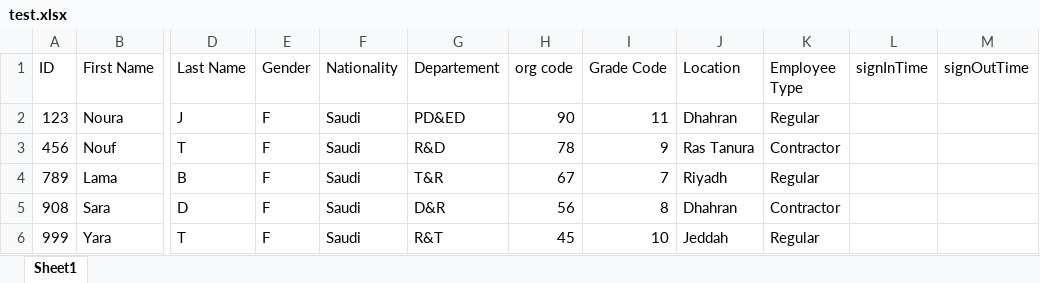
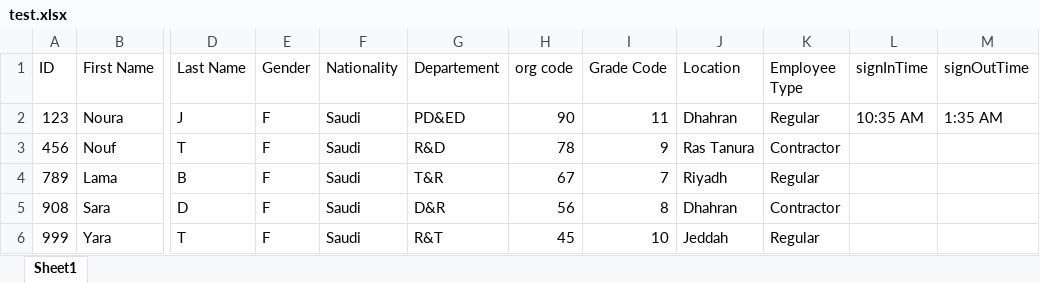
Before and after one commit to Noura-j/excelfile, an Excel workbook: test.xlsx, sheet Sheet1, drawn as a sheet; only a part is shown, gaps mark what is left out; values as stored, in another font and other column widths than the file's, no borders; table styles not drawn; the diff names each change by its address in the sheet, - before the commit and + after, or states it on an @@ line.

Commit message:
Updated sign-in/sign-out times

```diff
--- a/test.xlsx (sheet Sheet1)
+++ b/test.xlsx (sheet Sheet1)
-L2 (signInTime): (empty)
+L2 (signInTime): 10:35 AM
-M2 (signOutTime): (empty)
+M2 (signOutTime): 1:35 AM
```
